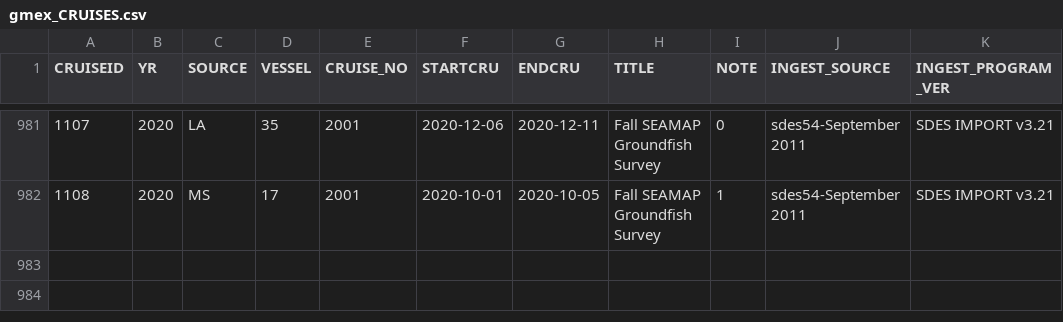
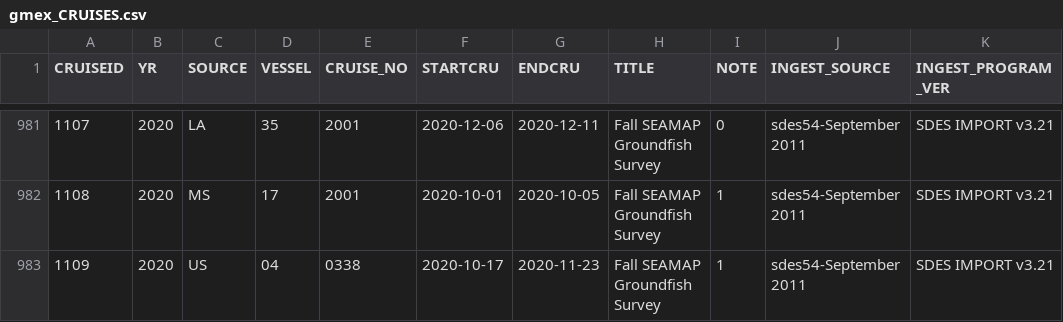
Before and after one commit to pinskylab/OceanAdapt, a CSV file: data_raw/gmex_CRUISES.csv, drawn as a sheet; only a part is shown, gaps mark what is left out.

```diff
--- a/data_raw/gmex_CRUISES.csv
+++ b/data_raw/gmex_CRUISES.csv
@@ -982 +982,2 @@
 1108,"2020","MS",17,"2001","2020-10-01","2020-10-05","Fall SEAMAP Groundfish Survey",1,"sdes54-September 2011","SDES IMPORT v3.21 "
+1109,"2020","US",04,"0338","2020-10-17","2020-11-23","Fall SEAMAP Groundfish Survey",1,"sdes54-September 2011","SDES IMPORT v3.21 "
```
Also changed, not shown: flagspp/goa_flagspp.csv, flagspp/wcann_flagspp.csv, 32 other files.
